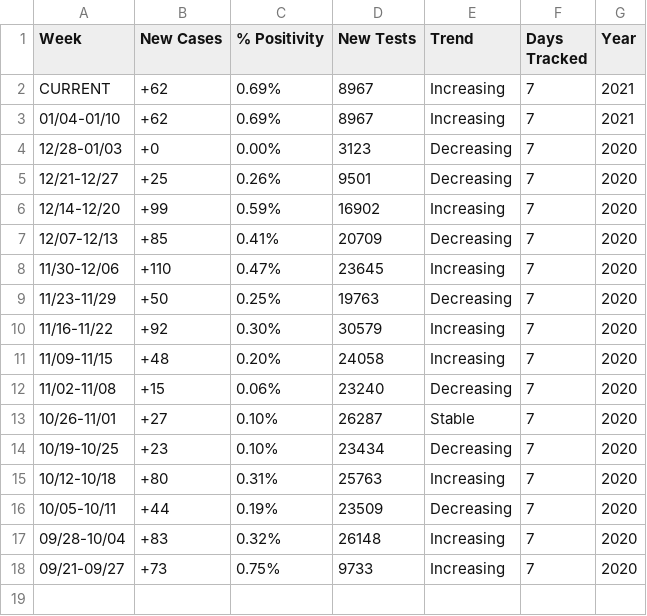
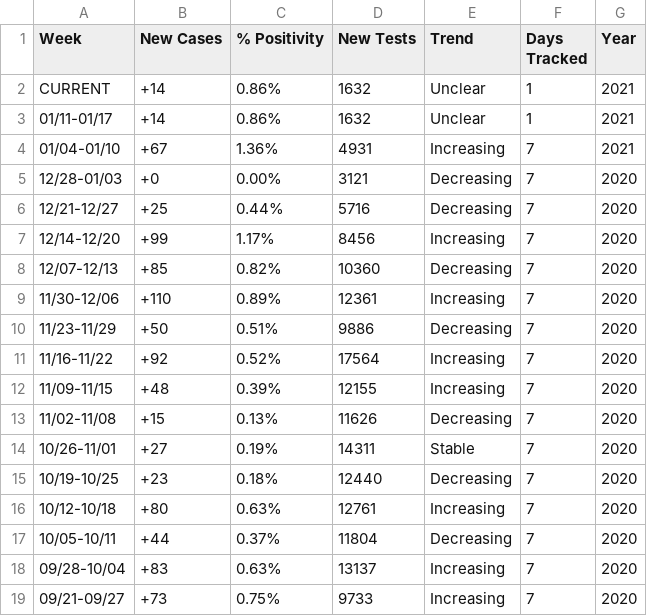
Before and after one commit to violettracker/nyutracker, a CSV file: dynamic/nyu_summary.csv, drawn as a sheet.

Commit message:
Add files via upload

```diff
--- a/dynamic/nyu_summary.csv
+++ b/dynamic/nyu_summary.csv
@@ -1,18 +1,19 @@
 Week,New Cases,% Positivity,New Tests,Trend,Days Tracked,Year
-CURRENT,+62,0.69%,8967,Increasing,7,2021
-01/04-01/10,+62,0.69%,8967,Increasing,7,2021
-12/28-01/03,+0,0.00%,3123,Decreasing,7,2020
-12/21-12/27,+25,0.26%,9501,Decreasing,7,2020
-12/14-12/20,+99,0.59%,16902,Increasing,7,2020
-12/07-12/13,+85,0.41%,20709,Decreasing,7,2020
-11/30-12/06,+110,0.47%,23645,Increasing,7,2020
-11/23-11/29,+50,0.25%,19763,Decreasing,7,2020
-11/16-11/22,+92,0.30%,30579,Increasing,7,2020
-11/09-11/15,+48,0.20%,24058,Increasing,7,2020
-11/02-11/08,+15,0.06%,23240,Decreasing,7,2020
-10/26-11/01,+27,0.10%,26287,Stable,7,2020
-10/19-10/25,+23,0.10%,23434,Decreasing,7,2020
-10/12-10/18,+80,0.31%,25763,Increasing,7,2020
-10/05-10/11,+44,0.19%,23509,Decreasing,7,2020
-09/28-10/04,+83,0.32%,26148,Increasing,7,2020
+CURRENT,+14,0.86%,1632,Unclear,1,2021
+01/11-01/17,+14,0.86%,1632,Unclear,1,2021
+01/04-01/10,+67,1.36%,4931,Increasing,7,2021
+12/28-01/03,+0,0.00%,3121,Decreasing,7,2020
+12/21-12/27,+25,0.44%,5716,Decreasing,7,2020
+12/14-12/20,+99,1.17%,8456,Increasing,7,2020
+12/07-12/13,+85,0.82%,10360,Decreasing,7,2020
+11/30-12/06,+110,0.89%,12361,Increasing,7,2020
+11/23-11/29,+50,0.51%,9886,Decreasing,7,2020
+11/16-11/22,+92,0.52%,17564,Increasing,7,2020
+11/09-11/15,+48,0.39%,12155,Increasing,7,2020
+11/02-11/08,+15,0.13%,11626,Decreasing,7,2020
+10/26-11/01,+27,0.19%,14311,Stable,7,2020
+10/19-10/25,+23,0.18%,12440,Decreasing,7,2020
+10/12-10/18,+80,0.63%,12761,Increasing,7,2020
+10/05-10/11,+44,0.37%,11804,Decreasing,7,2020
+09/28-10/04,+83,0.63%,13137,Increasing,7,2020
 09/21-09/27,+73,0.75%,9733,Increasing,7,2020
```
